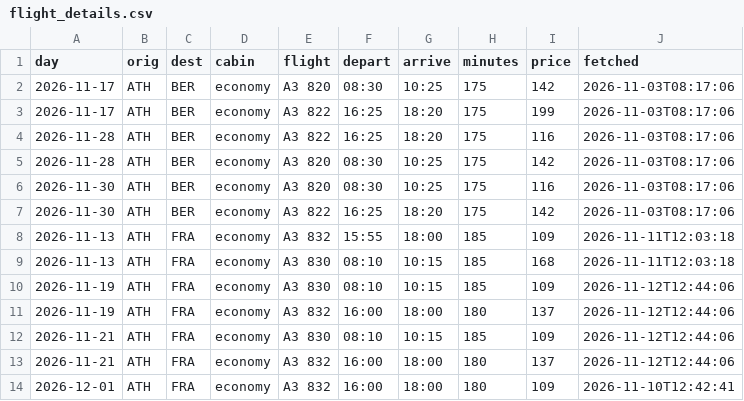
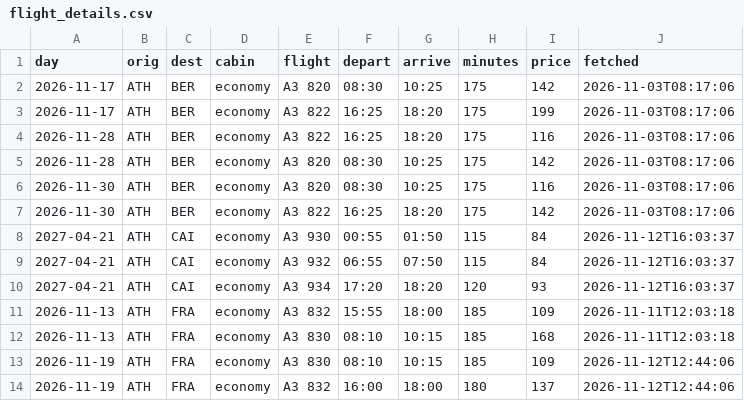
Before and after one commit to Am015-dev/AegeanBook, a CSV file: data/flight_details.csv, drawn as a sheet; only a part is shown; the shorter side is filled out with more unchanged rows.

```diff
--- a/data/flight_details.csv
+++ b/data/flight_details.csv
@@ -7,2 +7,5 @@ day,orig,dest,cabin,flight,depart,arrive,minutes,price,fetched
 2026-11-30,ATH,BER,economy,A3 822,16:25,18:20,175,142,2026-11-03T08:17:06
+2027-04-21,ATH,CAI,economy,A3 930,00:55,01:50,115,84,2026-11-12T16:03:37
+2027-04-21,ATH,CAI,economy,A3 932,06:55,07:50,115,84,2026-11-12T16:03:37
+2027-04-21,ATH,CAI,economy,A3 934,17:20,18:20,120,93,2026-11-12T16:03:37
 2026-11-13,ATH,FRA,economy,A3 832,15:55,18:00,185,109,2026-11-11T12:03:18
```
Also changed, not shown: data/routes.csv, data/tracked_routes.csv, 1 other file.
